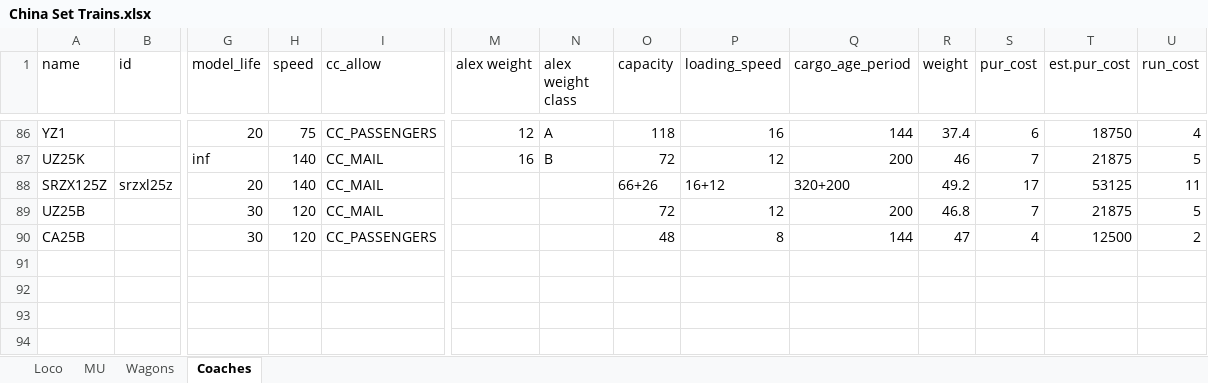
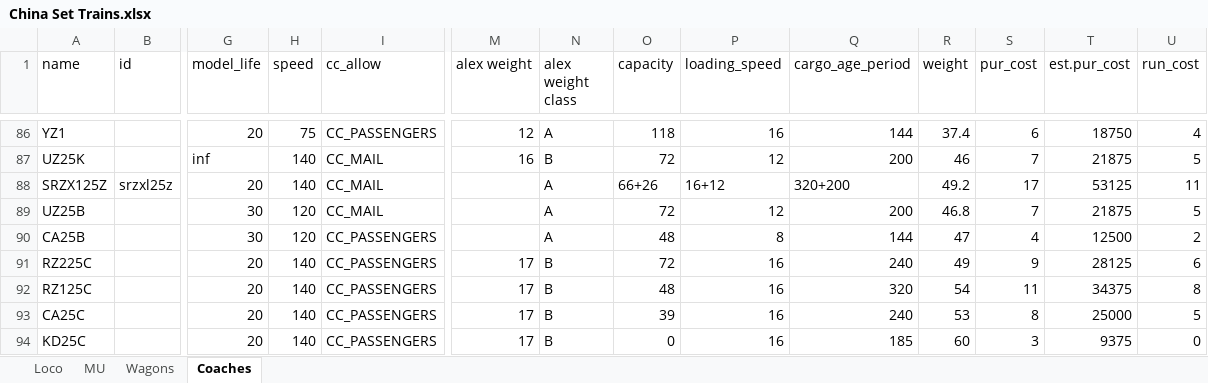
Before and after one commit to OpenTTD-China-Set/China-Set-Trains, an Excel workbook: docs/China Set Trains.xlsx, sheet Coaches, drawn as a sheet; only a part is shown, gaps mark what is left out; values as stored, in another font and other column widths than the file's, no borders; rows hold the shown columns only; the diff names each change by its address in the sheet, - before the commit and + after, or states it on an @@ line.

```diff
--- a/docs/China Set Trains.xlsx (sheet Coaches)
+++ b/docs/China Set Trains.xlsx (sheet Coaches)
-N88:N90 (alex weight class): (empty)
+N88:N90 (alex weight class): A
+row 91: RZ225C |  | 20 | 140 | CC_PASSENGERS | 17 | B | 72 | 16 | 240 | 49 | 9 | 28125 | 6
+row 92: RZ125C |  | 20 | 140 | CC_PASSENGERS | 17 | B | 48 | 16 | 320 | 54 | 11 | 34375 | 8
+row 93: CA25C |  | 20 | 140 | CC_PASSENGERS | 17 | B | 39 | 16 | 240 | 53 | 8 | 25000 | 5
+row 94: KD25C |  | 20 | 140 | CC_PASSENGERS | 17 | B | 0 | 16 | 185 | 60 | 3 | 9375 | 0
```
Also changed, not shown: 15 other files.
